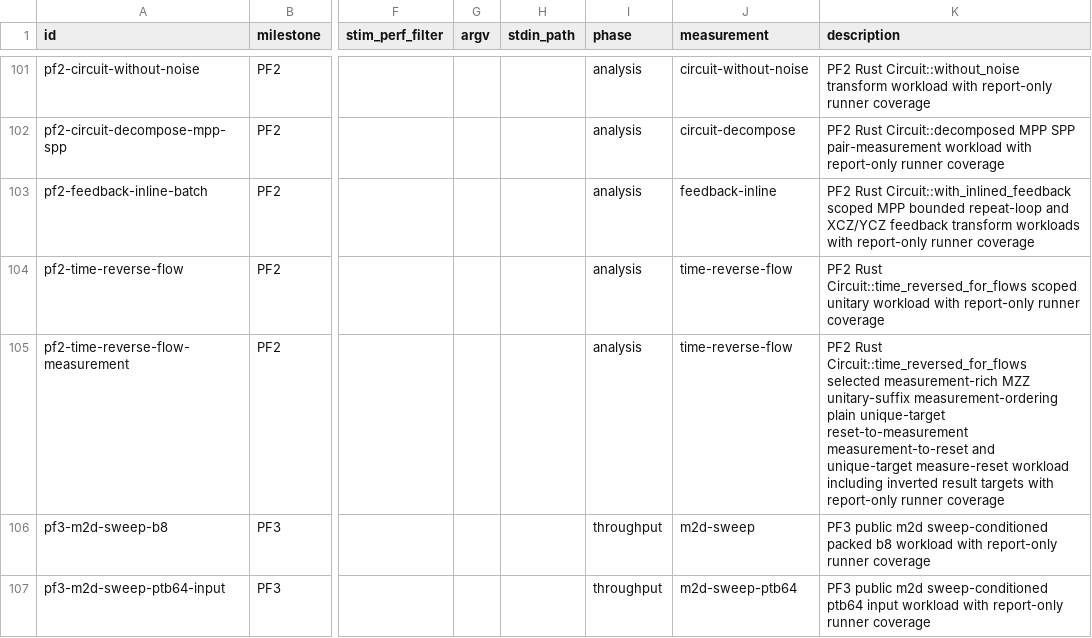
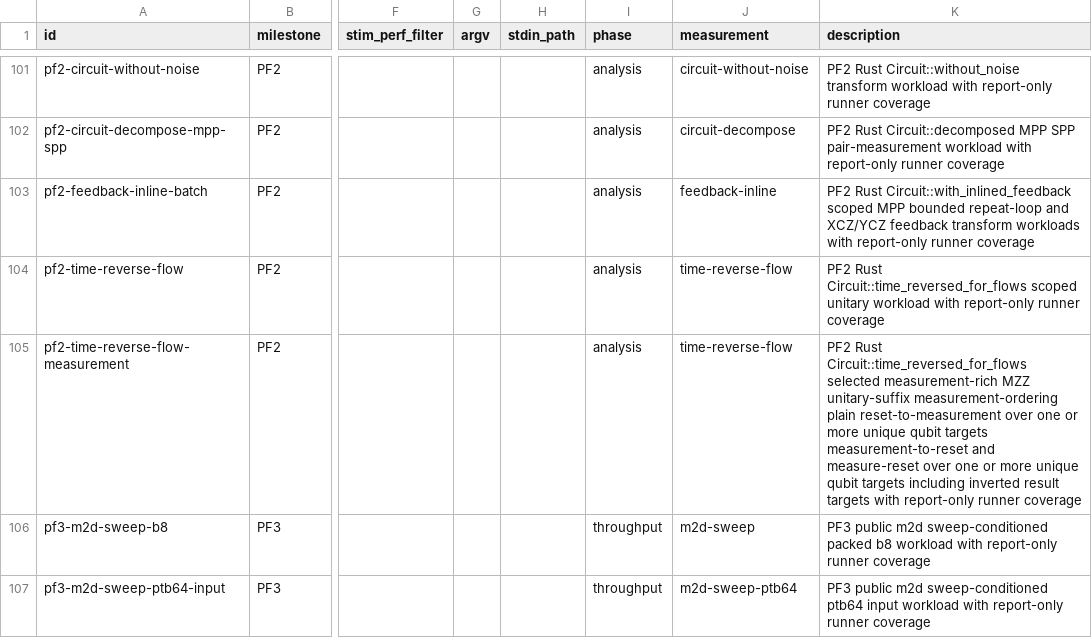
Before and after one commit to ifsheldon/Stab, a CSV file: benchmarks/manifest.csv, drawn as a sheet; only a part is shown, gaps mark what is left out; the diff names each change by its address in the sheet, - before the commit and + after, or states it on an @@ line.

Commit message:
docs(pf2): sync time-reversal scope evidence
Clarify that the selected measurement-rich time_reversed_for_flows reset and measure-reset support covers one instruction over one or more unique qubit targets, not multiple instructions and not exactly one target.

Update the PF2/PF5 reports, checklist, roadmap, oracle manifest, benchmark manifest, and PF2 benchmark compare note so the evidence text matches the existing source-owned tests and workload corpus.

```diff
--- a/benchmarks/manifest.csv
+++ b/benchmarks/manifest.csv
-K105 (description): …measurement-ordering plain unique-target reset-to-measurement measurement-to-reset and unique-target measure-reset workload including inverted…
+K105 (description): …measurement-ordering plain reset-to-measurement over one or more unique qubit targets measurement-to-reset and measure-reset over one or more unique qubit targets including inverted…
```
Also changed, not shown: 11 other files.
